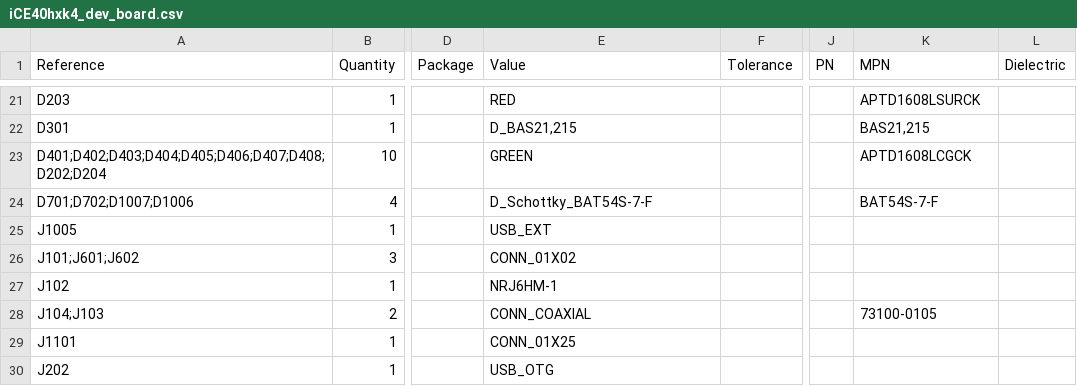
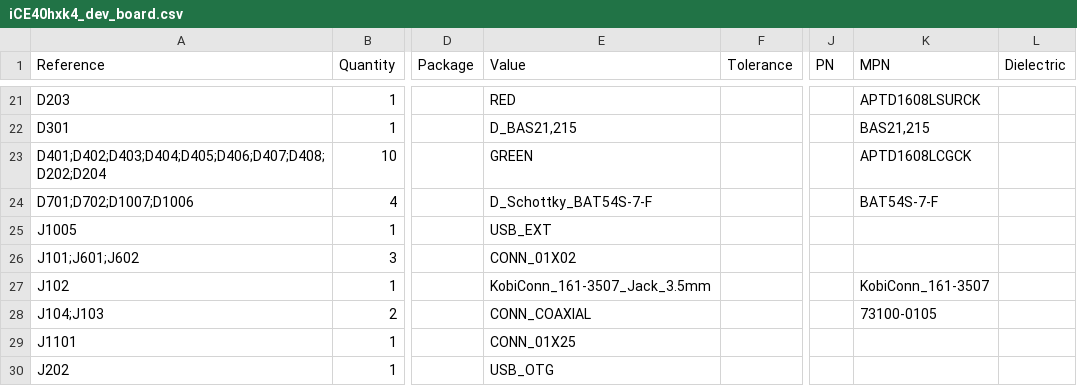
Before and after one commit to smartbench/mainboard, a CSV file: fabrication_outputs/iCE40hxk4_dev_board.csv, drawn as a sheet; only a part is shown, gaps mark what is left out; the diff names each change by its address in the sheet, - before the commit and + after, or states it on an @@ line.

Commit message:
Changed 1/4 jack to 1/8 jack

```diff
--- a/fabrication_outputs/iCE40hxk4_dev_board.csv
+++ b/fabrication_outputs/iCE40hxk4_dev_board.csv
-E27 (Value): NRJ6HM-1
+E27 (Value): KobiConn_161-3507_Jack_3.5mm
-K27 (MPN): (empty)
+K27 (MPN): KobiConn_161-3507
```
Also changed, not shown: 18 other files.
